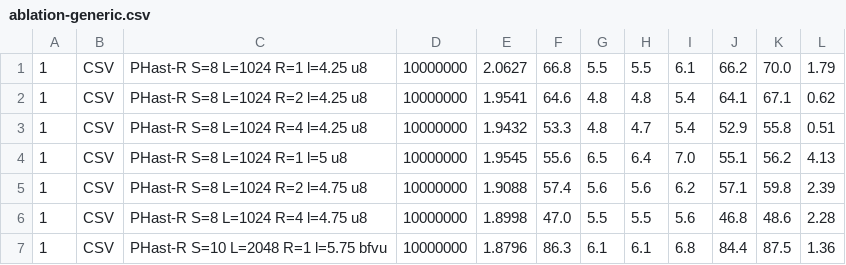
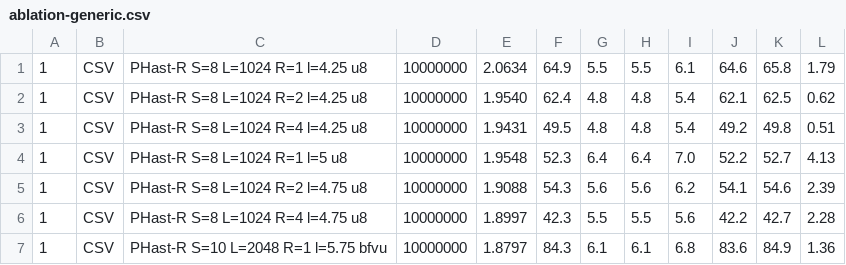
Before and after one commit to vigna/phastr-bench, a CSV file: results/c7i/ablation-generic.csv, drawn as a sheet; only a part is shown; the diff covers the shown part only.

```diff
--- a/results/c7i/ablation-generic.csv
+++ b/results/c7i/ablation-generic.csv
@@ -1,7 +1,7 @@
-1,CSV,PHast-R S=8 L=1024 R=1 l=4.25 u8,10000000,2.0627,66.8,5.5,5.5,6.1,66.2,70.0,1.79
-1,CSV,PHast-R S=8 L=1024 R=2 l=4.25 u8,10000000,1.9541,64.6,4.8,4.8,5.4,64.1,67.1,0.62
-1,CSV,PHast-R S=8 L=1024 R=4 l=4.25 u8,10000000,1.9432,53.3,4.8,4.7,5.4,52.9,55.8,0.51
-1,CSV,PHast-R S=8 L=1024 R=1 l=5 u8,10000000,1.9545,55.6,6.5,6.4,7.0,55.1,56.2,4.13
-1,CSV,PHast-R S=8 L=1024 R=2 l=4.75 u8,10000000,1.9088,57.4,5.6,5.6,6.2,57.1,59.8,2.39
-1,CSV,PHast-R S=8 L=1024 R=4 l=4.75 u8,10000000,1.8998,47.0,5.5,5.5,5.6,46.8,48.6,2.28
-1,CSV,PHast-R S=10 L=2048 R=1 l=5.75 bfvu,10000000,1.8796,86.3,6.1,6.1,6.8,84.4,87.5,1.36
+1,CSV,PHast-R S=8 L=1024 R=1 l=4.25 u8,10000000,2.0634,64.9,5.5,5.5,6.1,64.6,65.8,1.79
+1,CSV,PHast-R S=8 L=1024 R=2 l=4.25 u8,10000000,1.9540,62.4,4.8,4.8,5.4,62.1,62.5,0.62
+1,CSV,PHast-R S=8 L=1024 R=4 l=4.25 u8,10000000,1.9431,49.5,4.8,4.8,5.4,49.2,49.8,0.51
+1,CSV,PHast-R S=8 L=1024 R=1 l=5 u8,10000000,1.9548,52.3,6.4,6.4,7.0,52.2,52.7,4.13
+1,CSV,PHast-R S=8 L=1024 R=2 l=4.75 u8,10000000,1.9088,54.3,5.6,5.6,6.2,54.1,54.6,2.39
+1,CSV,PHast-R S=8 L=1024 R=4 l=4.75 u8,10000000,1.8997,42.3,5.5,5.5,5.6,42.2,42.7,2.28
+1,CSV,PHast-R S=10 L=2048 R=1 l=5.75 bfvu,10000000,1.8797,84.3,6.1,6.1,6.8,83.6,84.9,1.36
```
Also changed, not shown: 128 edited cells elsewhere in this file, results/c7i/ablation.csv, results/c7i/run.csv, 10 other files.
